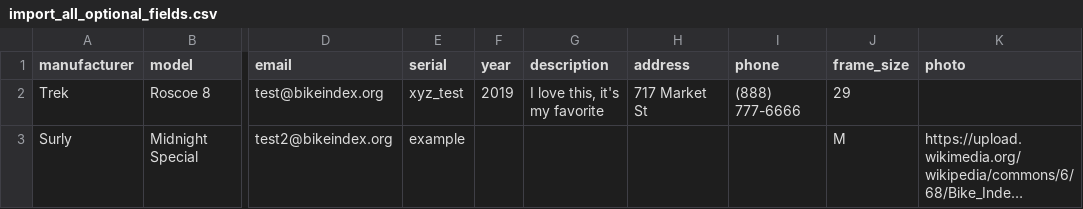
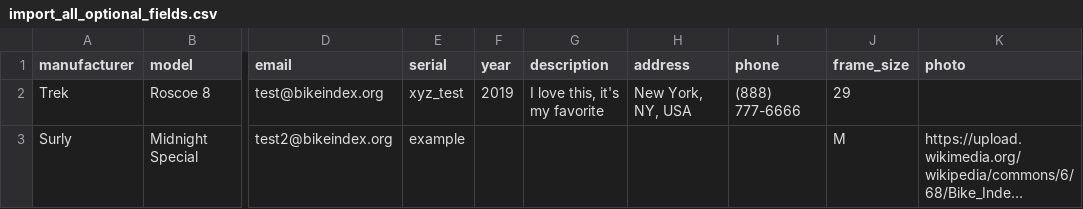
Before and after one commit to bikeindex/bike_index, a CSV file: public/import_all_optional_fields.csv, drawn as a sheet; only a part is shown, gaps mark what is left out; long unchanged cells end in …; the diff names each change by its address in the sheet, - before the commit and + after, or states it on an @@ line.

Commit message:
update import all optional fields

```diff
--- a/public/import_all_optional_fields.csv
+++ b/public/import_all_optional_fields.csv
-H2 (address): 717 Market St
+H2 (address): New York, NY, USA
```
